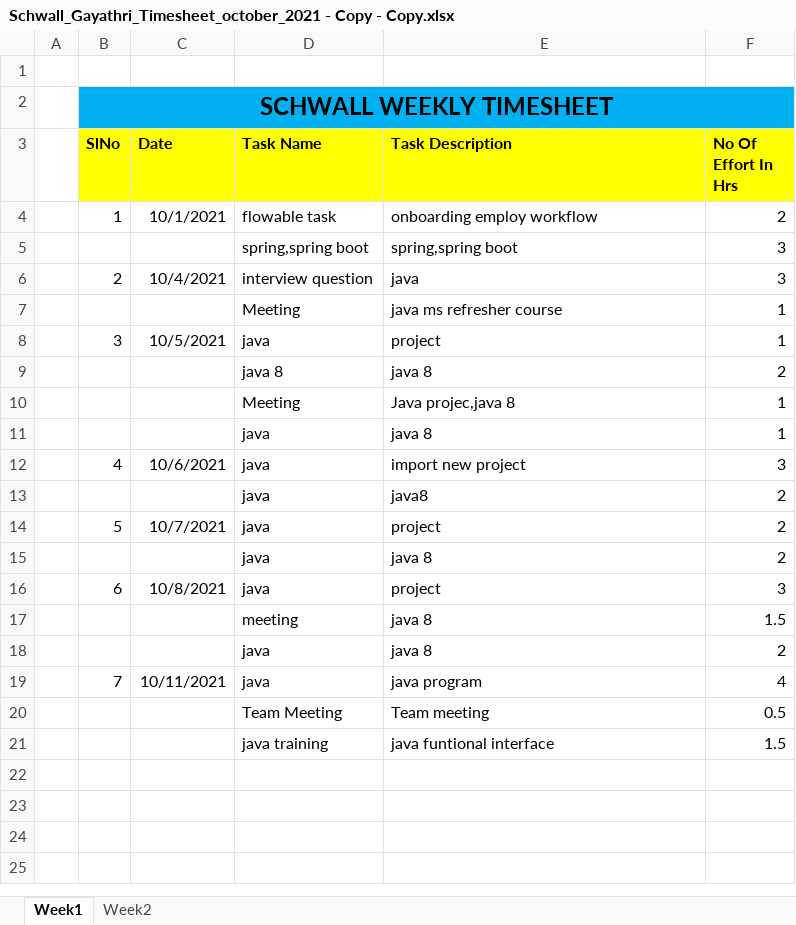
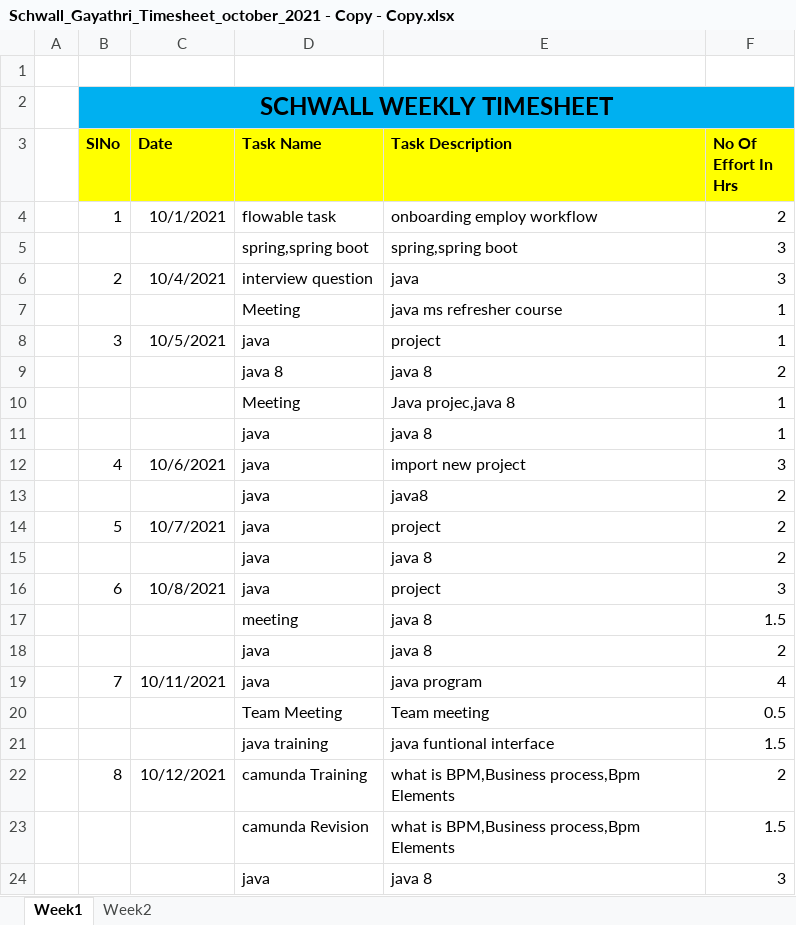
Before and after one commit to Surge-Technology/JavaTraining-Batch1, an Excel workbook: Gayathri/Timesheet/Schwall_Gayathri_Timesheet_october_2021 - Copy - Copy.xlsx, sheet Week1, drawn as a sheet; values as stored, in another font and other column widths than the file's, no borders; the diff names each change by its address in the sheet, - before the commit and + after, or states it on an @@ line.

Commit message:
Update Schwall_Gayathri_Timesheet_october_2021 - Copy - Copy.xlsx

```diff
--- a/Gayathri/Timesheet/Schwall_Gayathri_Timesheet_october_2021 - Copy - Copy.xlsx (sheet Week1)
+++ b/Gayathri/Timesheet/Schwall_Gayathri_Timesheet_october_2021 - Copy - Copy.xlsx (sheet Week1)
+row 22:  | 8 | 10/12/2021 | camunda Training | what is BPM,Business process,Bpm Elements | 2
+row 23:  |  |  | camunda Revision | what is BPM,Business process,Bpm Elements | 1.5
+row 24:  |  |  | java | java 8 | 3
```
